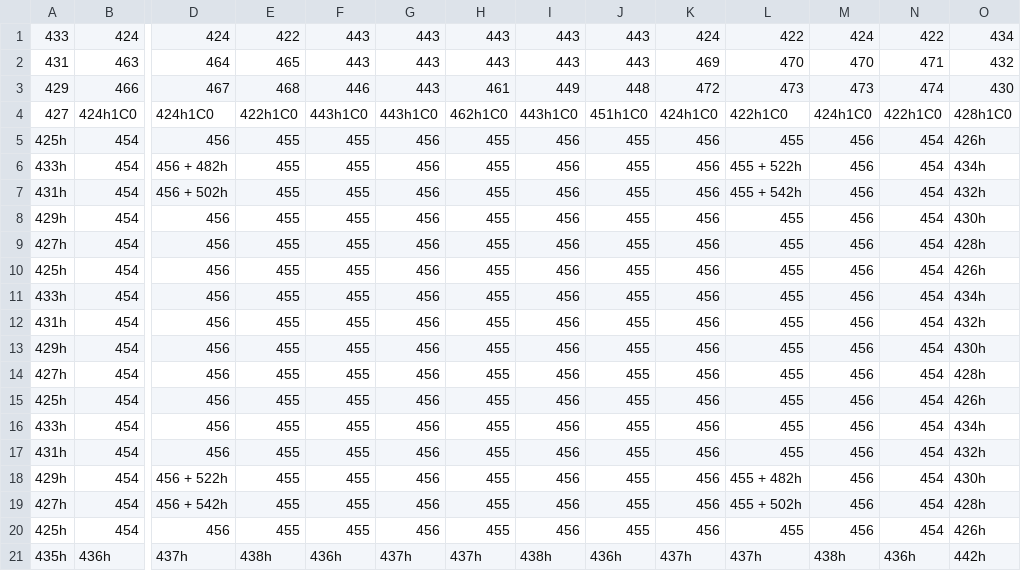
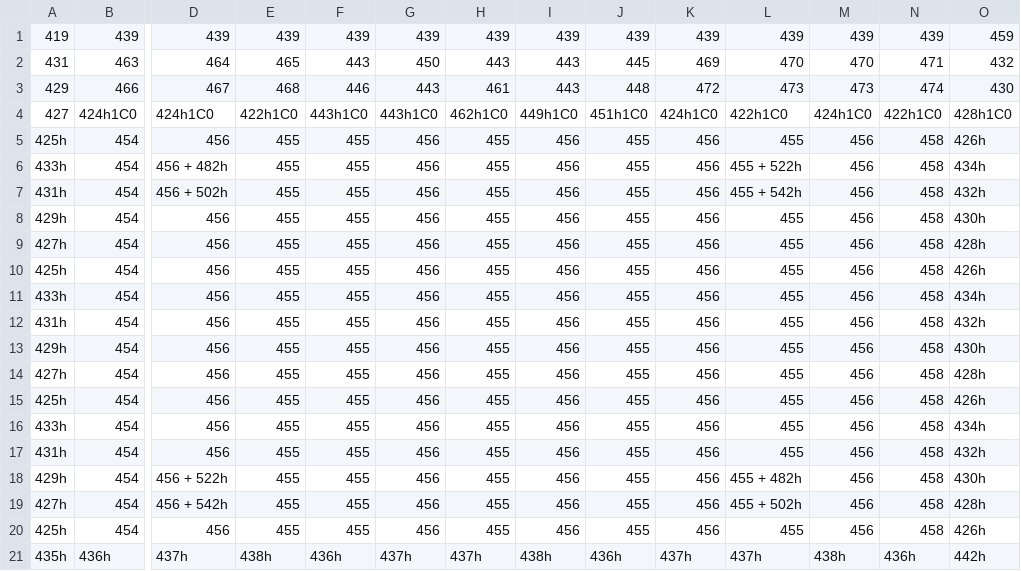
Before and after one commit to ilunnie/Marcos-X-Machine, a CSV file: src/Area/DTA.csv, drawn as a sheet; only a part is shown, gaps mark what is left out; removed rows and columns are numbered as before the commit, all else as after; rows hold the shown columns only; the diff names each change by its address in the sheet, - before the commit and + after, or states it on an @@ line.

```diff
--- a/src/Area/DTA.csv
+++ b/src/Area/DTA.csv
-row 1: 433 | 424 | 424 | 422 | 443 | 443 | 443 | 443 | 443 | 424 | 422 | 424 | 422 | 434
+row 1: 419 | 439 | 439 | 439 | 439 | 439 | 439 | 439 | 439 | 439 | 439 | 439 | 439 | 459
-G2: 443
+G2: 450
-J2: 443
+J2: 445
-I3: 449
+I3: 443
-I4: 443h1C0
+I4: 449h1C0
-N5:N20: 454
+N5:N20: 458
```
Also changed, not shown: 3 other files.
